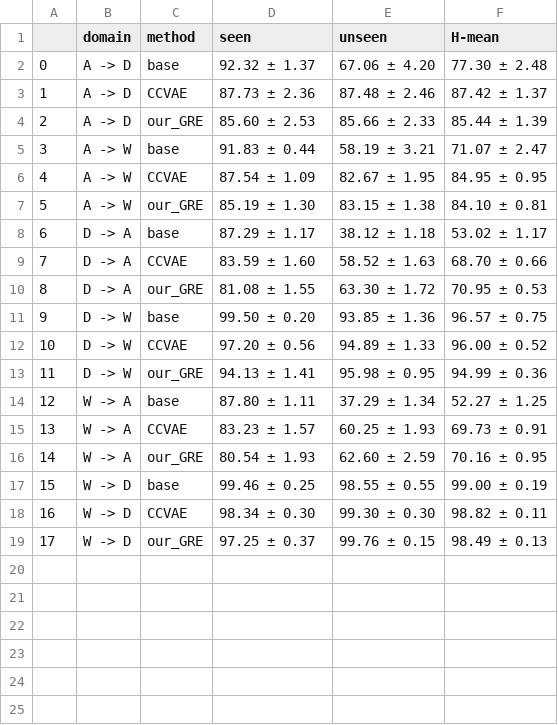
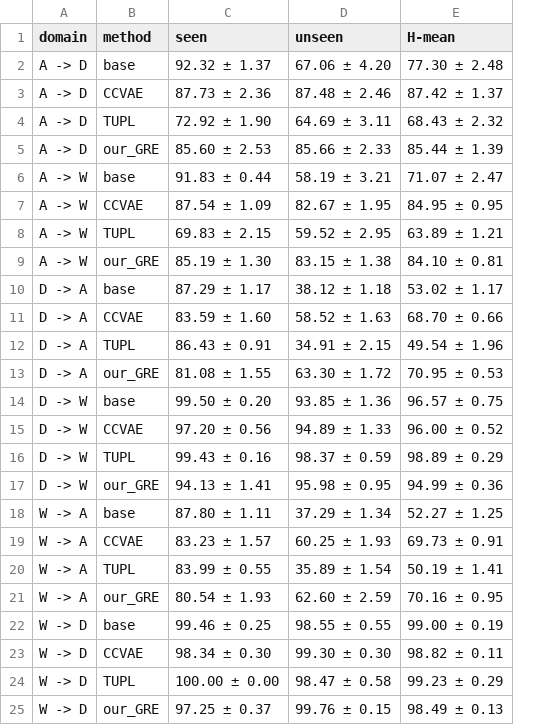
Before and after one commit to abolfazlasad/changeDomainNotebooks, a CSV file: notebooks/effective-gzsda/gzsda/result/csv/office31.csv, drawn as a sheet; removed rows and columns are numbered as before the commit, all else as after; the diff names each change by its address in the sheet, - before the commit and + after, or states it on an @@ line.

```diff
--- a/notebooks/effective-gzsda/gzsda/result/csv/office31.csv
+++ b/notebooks/effective-gzsda/gzsda/result/csv/office31.csv
-column A, rows 2-19: 0 | 1 | 2 | 3 | 4 | 5 | 6 | 7 | 8 | 9 | 10 | 11 | 12 | 13 | 14 | 15 | 16 | 17
+row 4: A -> D | TUPL | 72.92 ± 1.90 | 64.69 ± 3.11 | 68.43 ± 2.32
+row 8: A -> W | TUPL | 69.83 ± 2.15 | 59.52 ± 2.95 | 63.89 ± 1.21
+row 12: D -> A | TUPL | 86.43 ± 0.91 | 34.91 ± 2.15 | 49.54 ± 1.96
+row 16: D -> W | TUPL | 99.43 ± 0.16 | 98.37 ± 0.59 | 98.89 ± 0.29
+row 20: W -> A | TUPL | 83.99 ± 0.55 | 35.89 ± 1.54 | 50.19 ± 1.41
+row 24: W -> D | TUPL | 100.00 ± 0.00 | 98.47 ± 0.58 | 99.23 ± 0.29
```
Also changed, not shown: notebooks/effective-gzsda/gzsda/result/csv/actionStyle.csv, notebooks/effective-gzsda/gzsda/result/csv/officeHome.csv, 12 other files.
